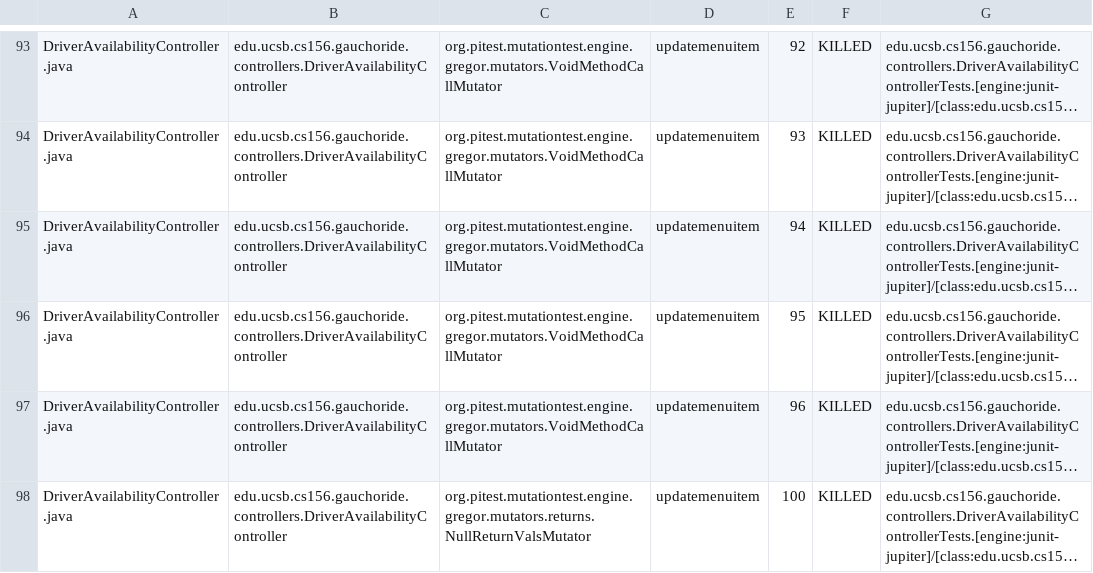
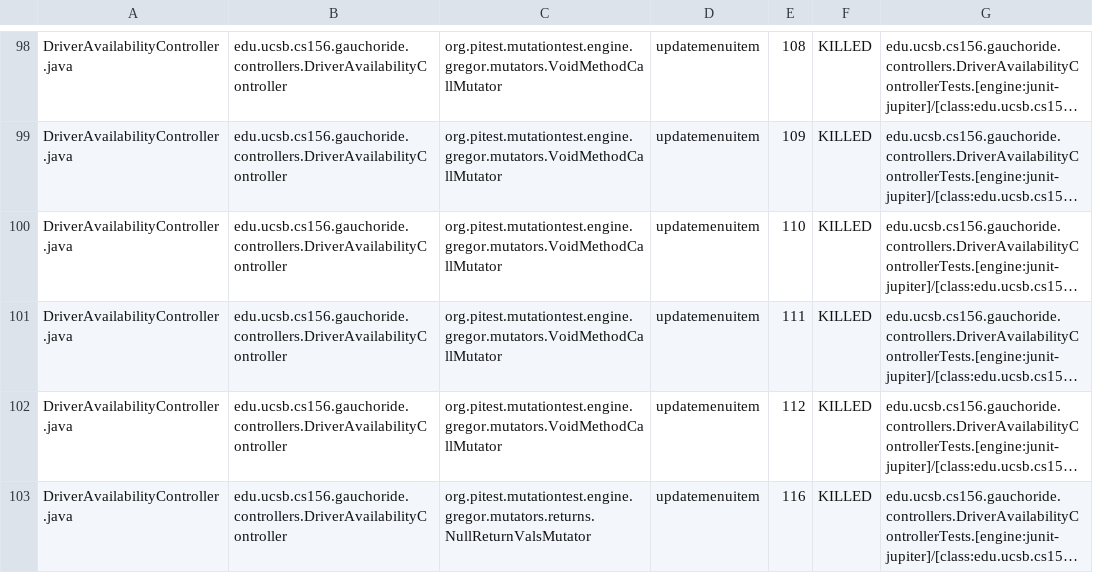
Before and after one commit to ucsb-cs156-w24/proj-gauchoride-w24-7pm-4, a CSV file: prs/31/pitest/mutations.csv, drawn as a sheet; only a part is shown, gaps mark what is left out; long unchanged cells end in …; addresses are those after the commit; the diff covers the shown part only; the diff names each change by its address in the sheet, - before the commit and + after, or states it on an @@ line.

```diff
--- a/prs/31/pitest/mutations.csv
+++ b/prs/31/pitest/mutations.csv
-E98: 92
+E98: 108
-E99: 93
+E99: 109
-E100: 94
+E100: 110
-E101: 95
+E101: 111
-E102: 96
+E102: 112
-E103: 100
+E103: 116
```
Also changed, not shown: 5 added rows and 72 edited cells elsewhere in this file, 19 other files.
